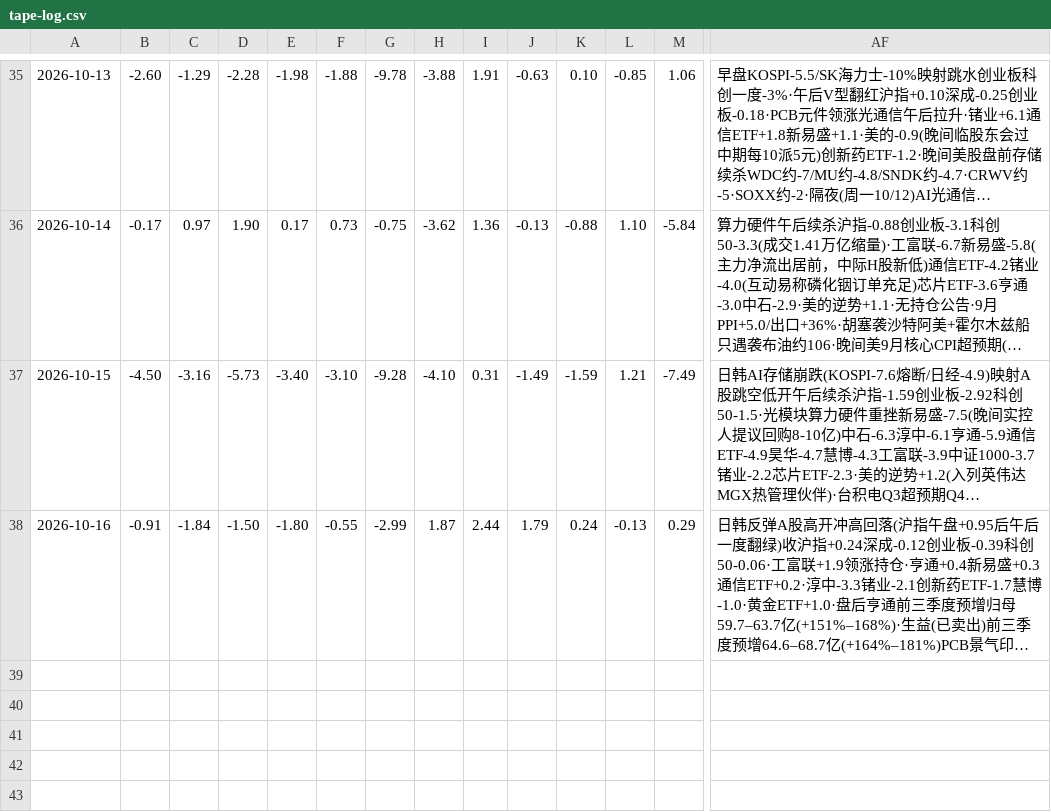
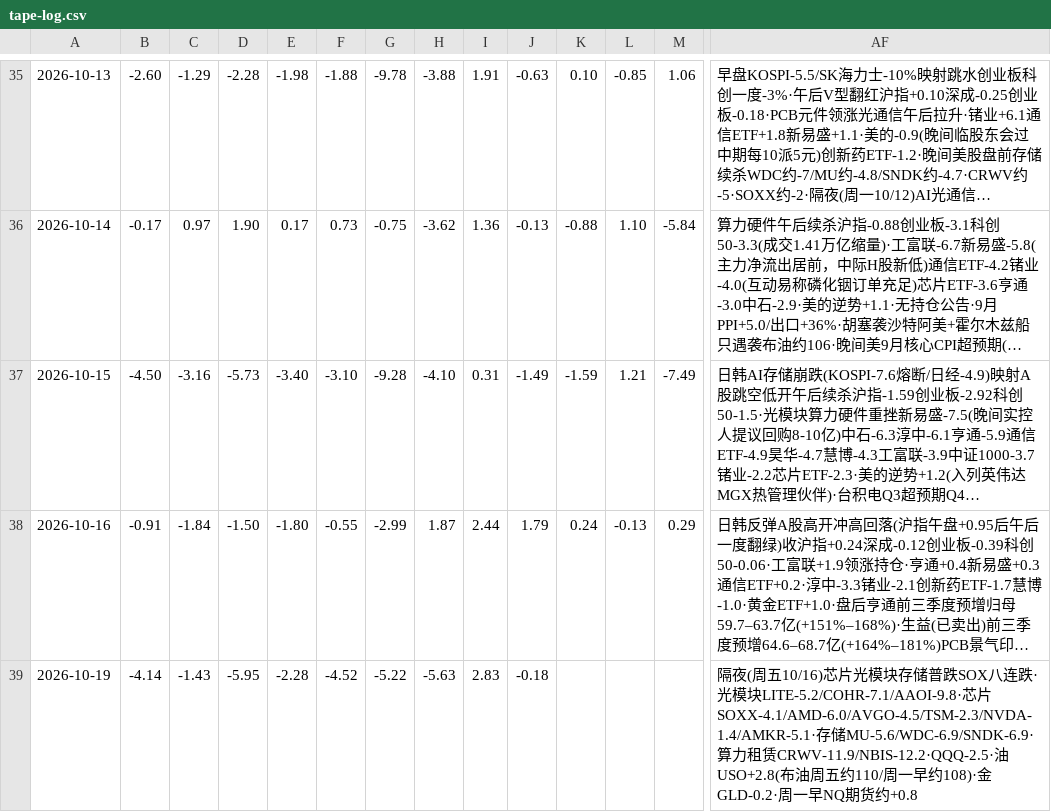
Before and after one commit to bruceleeETH/grok188, a CSV file: tape-log.csv, drawn as a sheet; only a part is shown, gaps mark what is left out; long unchanged cells end in …; rows hold the shown columns only; the diff names each change by its address in the sheet, - before the commit and + after, or states it on an @@ line.

Commit message:
tape-log.csv: stub 2026-10-19 overnight from Fri 10/16 US RTH (SOXX-4.1·LITE-5.2·MU-5.6·CRWV-11.9·USO+2.8·GLD-0.2)

```diff
--- a/tape-log.csv
+++ b/tape-log.csv
+row 39: 2026-10-19 | -4.14 | -1.43 | -5.95 | -2.28 | -4.52 | -5.22 | -5.63 | 2.83 | -0.18 |  |  |  | 隔夜(周五10/16)芯片光模块存储普跌SOX八连跌·光模块LITE-5.2/COHR-7.1/AAOI-9.8·芯片SOXX-4.1/AMD-6.0/AVGO-4.5/TSM-2.3/NVDA-1.4/AMKR-5.1·存储MU-5.6/WDC-6.9/SNDK-6.9·算力租赁CRWV-11.9/NBIS-12.2·QQQ-2.5·油USO+2.8(布油周五约110/周一早约108)·金GLD-0.2·周一早NQ期货约+0.8
```
